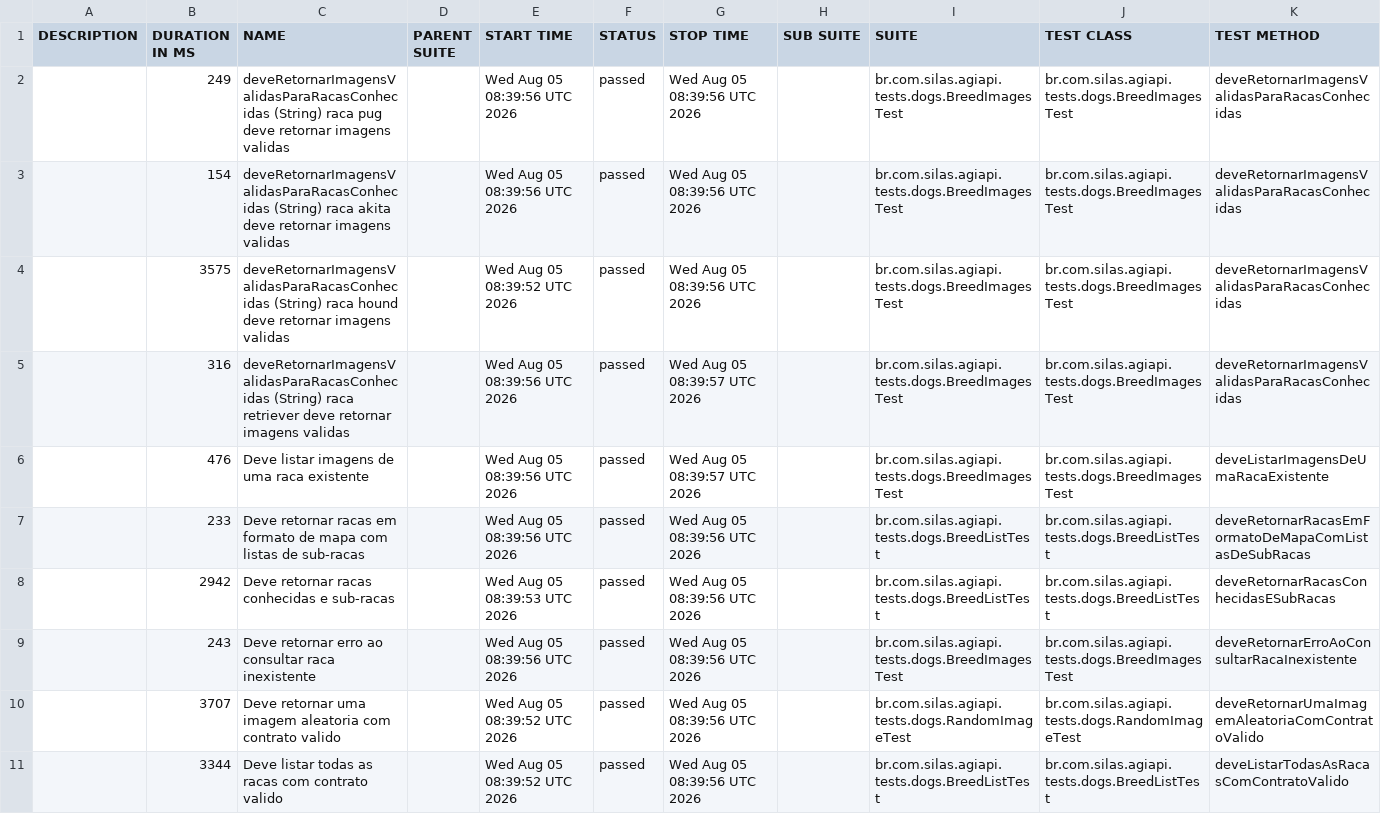
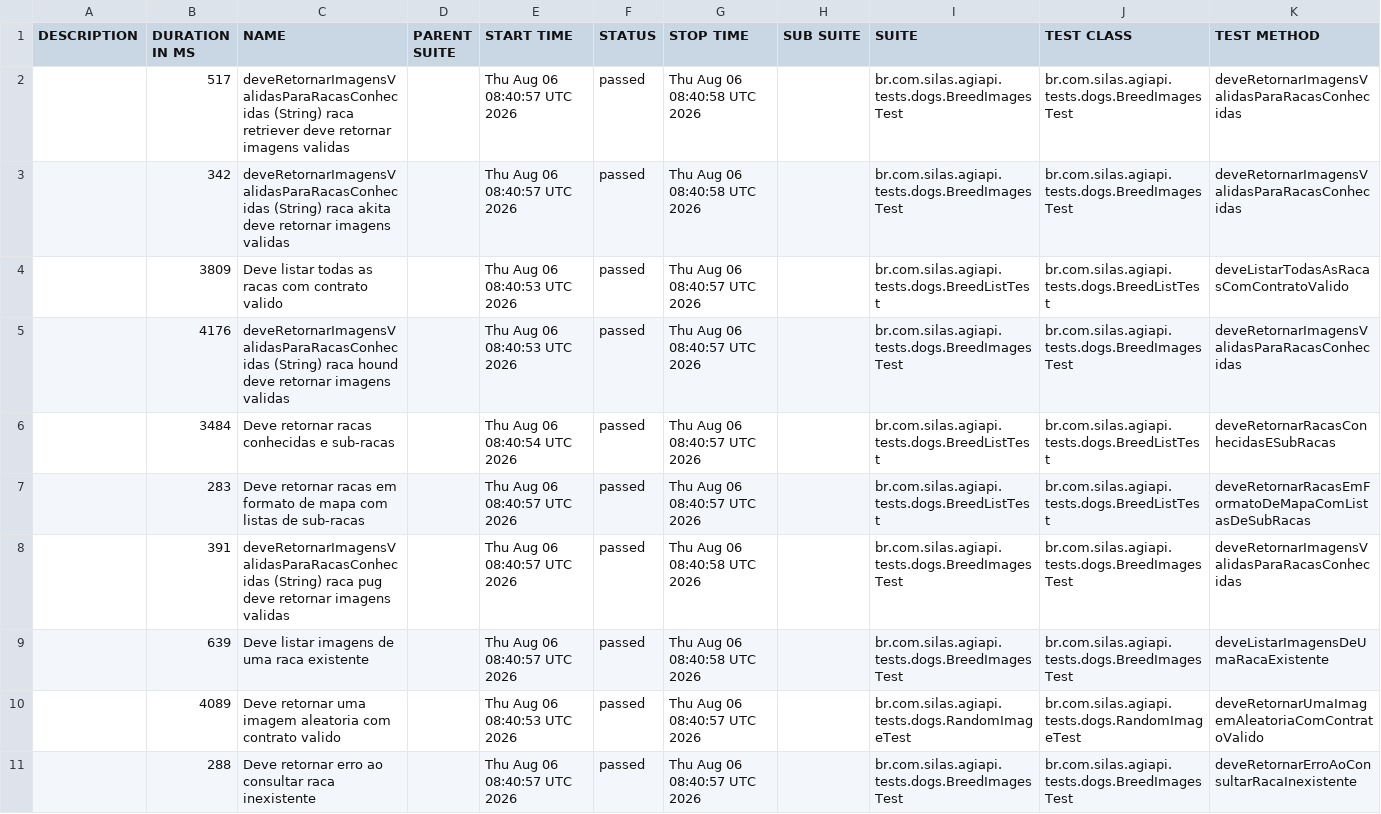
Before and after one commit to silasmarques/agi-api, a CSV file: data/suites.csv, drawn as a sheet; removed rows and columns are numbered as before the commit, all else as after; the diff names each change by its address in the sheet, - before the commit and + after, or states it on an @@ line.

```diff
--- a/data/suites.csv
+++ b/data/suites.csv
-B2 (DURATION IN MS): 249
+B2 (DURATION IN MS): 517
-C2 (NAME): …(String) raca pug deve retornar…
+C2 (NAME): …(String) raca retriever deve retornar…
-E2:E3 (START TIME): Wed Aug 05 08:39:56 UTC 2026
+E2:E3 (START TIME): Thu Aug 06 08:40:57 UTC 2026
-G2:G3 (STOP TIME): Wed Aug 05 08:39:56 UTC 2026
+G2:G3 (STOP TIME): Thu Aug 06 08:40:58 UTC 2026
-B3 (DURATION IN MS): 154
+B3 (DURATION IN MS): 342
+row 4:  | 3809 | Deve listar todas as racas com contrato valido |  | Thu Aug 06 08:40:53 UTC 2026 | passed | Thu Aug 06 08:40:57 UTC 2026 |  | br.com.silas.agiapi.tests.dogs.BreedListTest | br.com.silas.agiapi.tests.dogs.BreedListTest | deveListarTodasAsRacasComContratoValido
-B5 (DURATION IN MS): 3575
+B5 (DURATION IN MS): 4176
-E5 (START TIME): Wed Aug 05 08:39:52 UTC 2026
+E5 (START TIME): Thu Aug 06 08:40:53 UTC 2026
-G5 (STOP TIME): Wed Aug 05 08:39:56 UTC 2026
+G5 (STOP TIME): Thu Aug 06 08:40:57 UTC 2026
+row 6:  | 3484 | Deve retornar racas conhecidas e sub-racas |  | Thu Aug 06 08:40:54 UTC 2026 | passed | Thu Aug 06 08:40:57 UTC 2026 |  | br.com.silas.agiapi.tests.dogs.BreedListTest | br.com.silas.agiapi.tests.dogs.BreedListTest | deveRetornarRacasConhecidasESubRacas
+row 7:  | 283 | Deve retornar racas em formato de mapa com listas de sub-racas |  | Thu Aug 06 08:40:57 UTC 2026 | passed | Thu Aug 06 08:40:57 UTC 2026 |  | br.com.silas.agiapi.tests.dogs.BreedListTest | br.com.silas.agiapi.tests.dogs.BreedListTest | deveRetornarRacasEmFormatoDeMapaComListasDeSubRacas
-B8 (DURATION IN MS): 316
+B8 (DURATION IN MS): 391
-C8 (NAME): …(String) raca retriever deve retornar…
+C8 (NAME): …(String) raca pug deve retornar…
-E8:E9 (START TIME): Wed Aug 05 08:39:56 UTC 2026
+E8:E9 (START TIME): Thu Aug 06 08:40:57 UTC 2026
-G8:G9 (STOP TIME): Wed Aug 05 08:39:57 UTC 2026
+G8:G9 (STOP TIME): Thu Aug 06 08:40:58 UTC 2026
-B9 (DURATION IN MS): 476
+B9 (DURATION IN MS): 639
-row 7:  | 233 | Deve retornar racas em formato de mapa com listas de sub-racas |  | Wed Aug 05 08:39:56 UTC 2026 | passed | Wed Aug 05 08:39:56 UTC 2026 |  | br.com.silas.agiapi.tests.dogs.BreedListTest | br.com.silas.agiapi.tests.dogs.BreedListTest | deveRetornarRacasEmFormatoDeMapaComListasDeSubRacas
-row 8:  | 2942 | Deve retornar racas conhecidas e sub-racas |  | Wed Aug 05 08:39:53 UTC 2026 | passed | Wed Aug 05 08:39:56 UTC 2026 |  | br.com.silas.agiapi.tests.dogs.BreedListTest | br.com.silas.agiapi.tests.dogs.BreedListTest | deveRetornarRacasConhecidasESubRacas
-row 9:  | 243 | Deve retornar erro ao consultar raca inexistente |  | Wed Aug 05 08:39:56 UTC 2026 | passed | Wed Aug 05 08:39:56 UTC 2026 |  | br.com.silas.agiapi.tests.dogs.BreedImagesTest | br.com.silas.agiapi.tests.dogs.BreedImagesTest | deveRetornarErroAoConsultarRacaInexistente
-B10 (DURATION IN MS): 3707
+B10 (DURATION IN MS): 4089
-E10 (START TIME): Wed Aug 05 08:39:52 UTC 2026
+E10 (START TIME): Thu Aug 06 08:40:53 UTC 2026
-G10 (STOP TIME): Wed Aug 05 08:39:56 UTC 2026
+G10 (STOP TIME): Thu Aug 06 08:40:57 UTC 2026
-row 11:  | 3344 | Deve listar todas as racas com contrato valido |  | Wed Aug 05 08:39:52 UTC 2026 | passed | Wed Aug 05 08:39:56 UTC 2026 |  | br.com.silas.agiapi.tests.dogs.BreedListTest | br.com.silas.agiapi.tests.dogs.BreedListTest | deveListarTodasAsRacasComContratoValido
+row 11:  | 288 | Deve retornar erro ao consultar raca inexistente |  | Thu Aug 06 08:40:57 UTC 2026 | passed | Thu Aug 06 08:40:57 UTC 2026 |  | br.com.silas.agiapi.tests.dogs.BreedImagesTest | br.com.silas.agiapi.tests.dogs.BreedImagesTest | deveRetornarErroAoConsultarRacaInexistente
```
Also changed, not shown: 54 other files.
